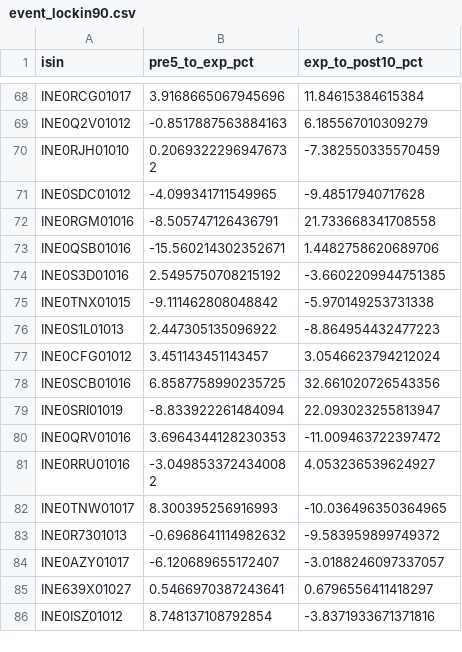
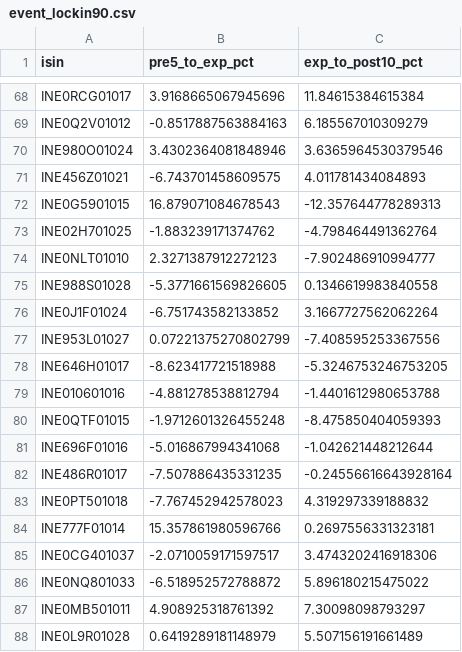
Before and after one commit to rishabhinai-netizen/ipo-radar, a CSV file: data/event_lockin90.csv, drawn as a sheet; only a part is shown, gaps mark what is left out; the shorter side is filled out with more unchanged rows; the diff covers the shown part only.

```diff
--- a/data/event_lockin90.csv
+++ b/data/event_lockin90.csv
@@ -69 +69,20 @@ INE0RCG01017,3.9168665067945696,11.84615384615384
 INE0Q2V01012,-0.8517887563884163,6.185567010309279
+INE980O01024,3.4302364081848946,3.6365964530379546
+INE456Z01021,-6.743701458609575,4.011781434084893
+INE0G5901015,16.879071084678543,-12.357644778289313
+INE02H701025,-1.883239171374762,-4.798464491362764
+INE0NLT01010,2.3271387912272123,-7.902486910994777
+INE988S01028,-5.3771661569826605,0.1346619983840558
+INE0J1F01024,-6.751743582133852,3.1667727562062264
+INE953L01027,0.07221375270802799,-7.408595253367556
+INE646H01017,-8.623417721518988,-5.3246753246753205
+INE010601016,-4.881278538812794,-1.4401612980653788
+INE0QTF01015,-1.9712601326455248,-8.475850404059393
+INE696F01016,-5.016867994341068,-1.042621448212644
+INE486R01017,-7.507886435331235,-0.24556616643928164
+INE0PT501018,-7.767452942578023,4.319297339188832
+INE777F01014,15.357861980596766,0.2697556331323181
+INE0CG401037,-2.0710059171597517,3.4743202416918306
+INE0NQ801033,-6.518952572788872,5.896180215475022
+INE0MB501011,4.908925318761392,7.30098098793297
+INE0L9R01028,0.6419289181148979,5.507156191661489
```
Also changed, not shown: 30 added rows elsewhere in this file, data/bandlock_events.csv, data/event_lockin30.csv, 15 other files.
